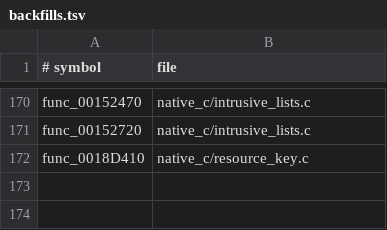
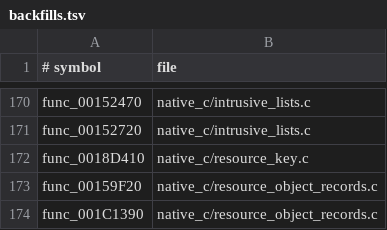
Before and after one commit to OpenThievius/OpenThievius, a TSV file: port/game/sly1-us/hand/backfills.tsv, drawn as a sheet; only a part is shown, gaps mark what is left out.

Commit message:
fix(sly1): attach resource listeners to resource owner
Backfill the factory bucket and listener lookup helpers used by resource
object creation. Read listener records from the resource context instead of
the child camera, which has no listener table at that offset.

Verified with cmake --build build/port --target port_native -j4 and a six-
second native launcher run: Splash parsing reached loader stage 5 without
the prior fault. The window remains black and the run was stopped by timeout.

```diff
--- a/port/game/sly1-us/hand/backfills.tsv
+++ b/port/game/sly1-us/hand/backfills.tsv
@@ -172 +172,3 @@ func_00152720	native_c/intrusive_lists.c
 func_0018D410	native_c/resource_key.c
+func_00159F20	native_c/resource_object_records.c
+func_001C1390	native_c/resource_object_records.c
```
Also changed, not shown: 2 other files.
